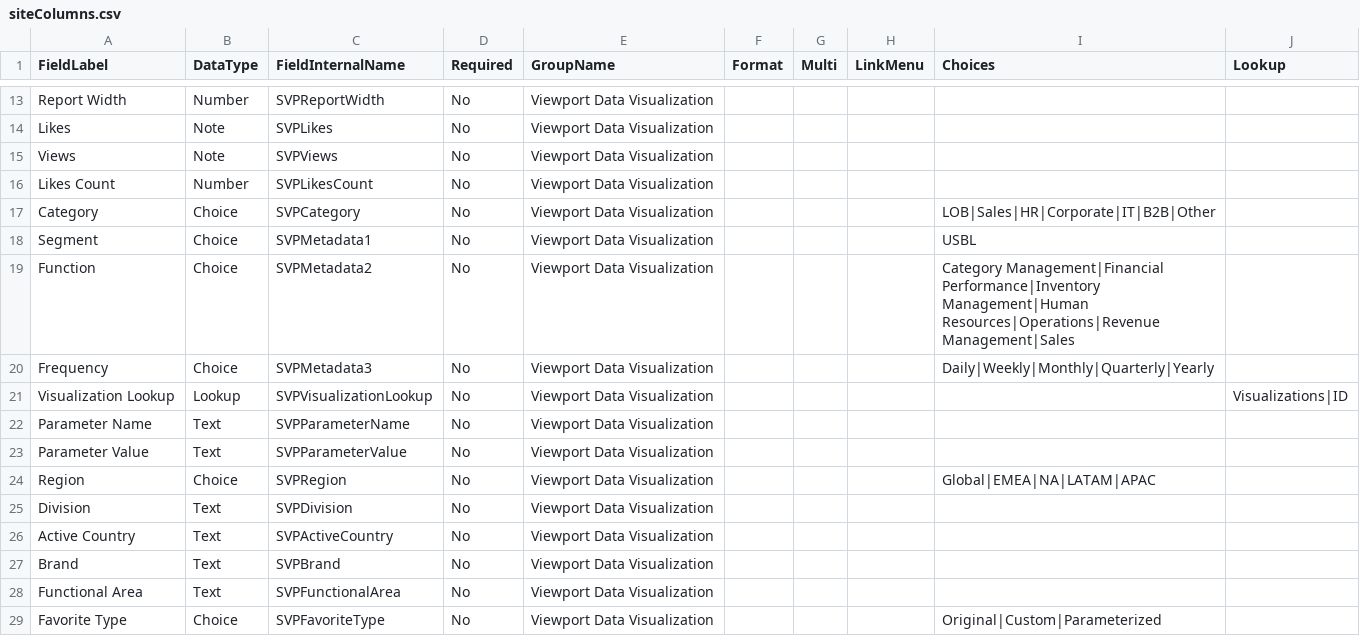
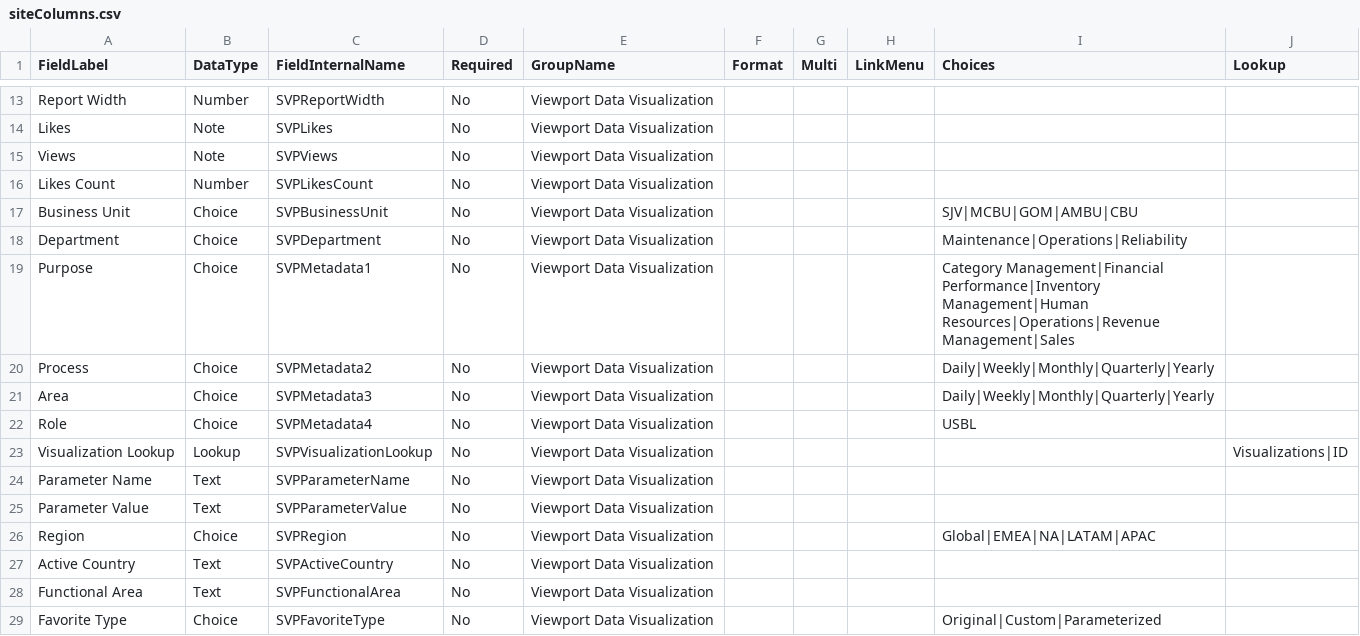
Before and after one commit to Mattc33/TEST-001, a CSV file: provisioning/environments/Generic/viewportProd/siteColumns.csv, drawn as a sheet; only a part is shown, gaps mark what is left out.

```diff
--- a/provisioning/environments/Generic/viewportProd/siteColumns.csv
+++ b/provisioning/environments/Generic/viewportProd/siteColumns.csv
@@ -16,6 +16,8 @@ Views,Note,SVPViews,No,Viewport Data Visualization,,,,,
 Likes Count,Number,SVPLikesCount,No,Viewport Data Visualization,,,,,
-Category,Choice,SVPCategory,No,Viewport Data Visualization,,,,LOB|Sales|HR|Corporate|IT|B2B|Other,
-Segment,Choice,SVPMetadata1,No,Viewport Data Visualization,,,,USBL,
-Function,Choice,SVPMetadata2,No,Viewport Data Visualization,,,,Category Management|Financial Performance|Inventory Management|Human Resources|Operations|Revenue Management|Sales,
-Frequency,Choice,SVPMetadata3,No,Viewport Data Visualization,,,,Daily|Weekly|Monthly|Quarterly|Yearly,
+Business Unit,Choice,SVPBusinessUnit,No,Viewport Data Visualization,,,,SJV|MCBU|GOM|AMBU|CBU,
+Department,Choice,SVPDepartment,No,Viewport Data Visualization,,,,Maintenance|Operations|Reliability,
+Purpose,Choice,SVPMetadata1,No,Viewport Data Visualization,,,,Category Management|Financial Performance|Inventory Management|Human Resources|Operations|Revenue Management|Sales,
+Process,Choice,SVPMetadata2,No,Viewport Data Visualization,,,,Daily|Weekly|Monthly|Quarterly|Yearly,
+Area,Choice,SVPMetadata3,No,Viewport Data Visualization,,,,Daily|Weekly|Monthly|Quarterly|Yearly,
+Role,Choice,SVPMetadata4,No,Viewport Data Visualization,,,,USBL,
 Visualization Lookup,Lookup,SVPVisualizationLookup,No,Viewport Data Visualization,,,,,Visualizations|ID
@@ -24,5 +26,3 @@ Parameter Value,Text,SVPParameterValue,No,Viewport Data Visualization,,,,,
 Region,Choice,SVPRegion,No,Viewport Data Visualization,,,,Global|EMEA|NA|LATAM|APAC,
-Division,Text,SVPDivision,No,Viewport Data Visualization,,,,,
 Active Country,Text,SVPActiveCountry,No,Viewport Data Visualization,,,,,
-Brand,Text,SVPBrand,No,Viewport Data Visualization,,,,,
 Functional Area,Text,SVPFunctionalArea,No,Viewport Data Visualization,,,,,
```
Also changed, not shown: provisioning/environments/Generic/viewportProd/contentTypes.csv.
